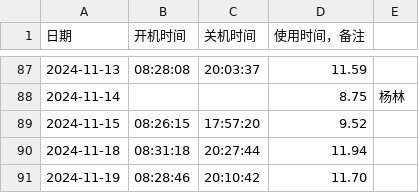
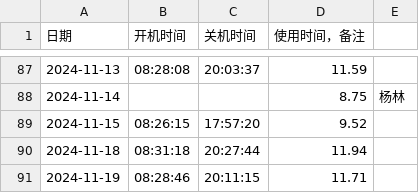
Before and after one commit to tilipinpin/workt, a CSV file: date/usage_data.csv, drawn as a sheet; only a part is shown, gaps mark what is left out.

Commit message:
更新计算机使用时间记录 - 2024-11-19

```diff
--- a/date/usage_data.csv
+++ b/date/usage_data.csv
@@ -90,2 +90,2 @@
 2024-11-18,08:31:18,20:27:44,11.94,
-2024-11-19,08:28:46,20:10:42,11.70,
+2024-11-19,08:28:46,20:11:15,11.71,
```
